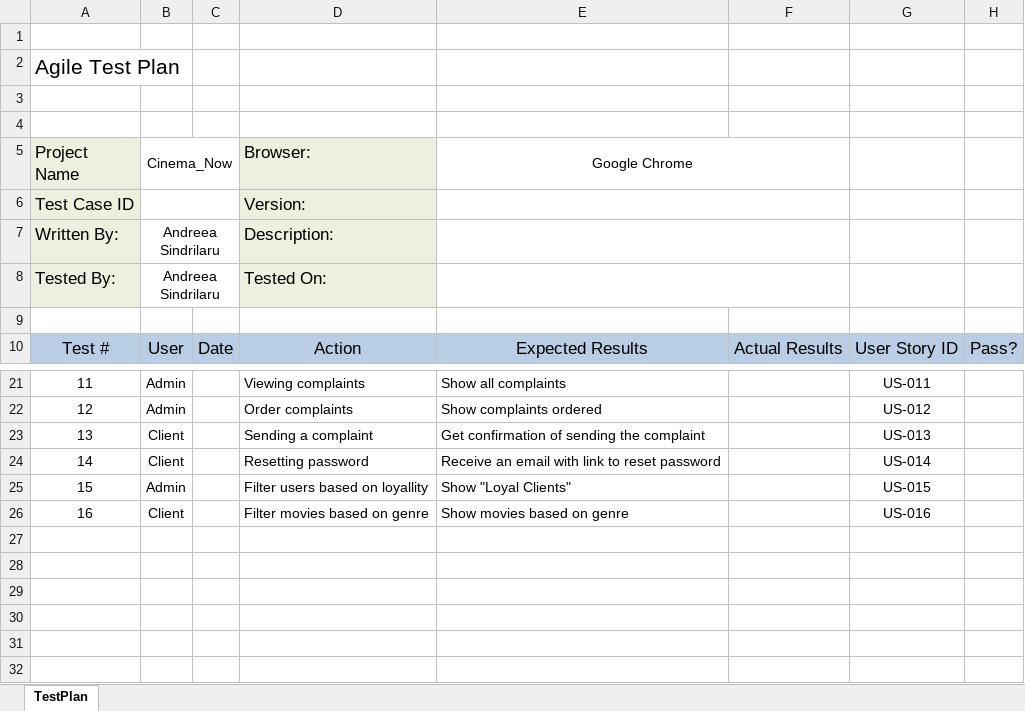
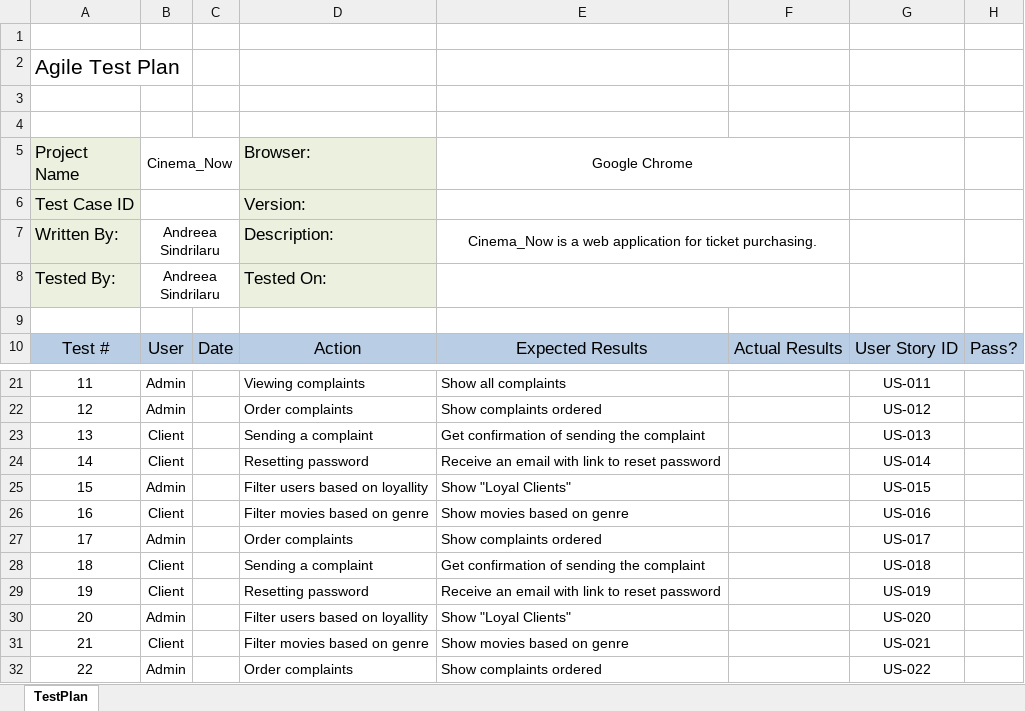
Before and after one commit to deeagirl1/Cinema_Now, an Excel workbook: Documentation/TestPlan.xlsx, sheet TestPlan, drawn as a sheet; only a part is shown, gaps mark what is left out; values as stored, in another font and other column widths than the file's, no borders; conditional formats not drawn; the diff names each change by its address in the sheet, - before the commit and + after, or states it on an @@ line.

```diff
--- a/Documentation/TestPlan.xlsx (sheet TestPlan)
+++ b/Documentation/TestPlan.xlsx (sheet TestPlan)
-E7 (Google Chrome): (empty)
+E7 (Google Chrome): Cinema_Now is a web application for ticket purchasing.
+row 27: 17 | Admin |  | Order complaints | Show complaints ordered |  | US-017
+row 28: 18 | Client |  | Sending a complaint | Get confirmation of sending the complaint |  | US-018
+row 29: 19 | Client |  | Resetting password | Receive an email with link to reset password |  | US-019
+row 30: 20 | Admin |  | Filter users based on loyallity | Show "Loyal Clients" |  | US-020
+row 31: 21 | Client |  | Filter movies based on genre | Show movies based on genre |  | US-021
+row 32: 22 | Admin |  | Order complaints | Show complaints ordered |  | US-022
```
Also changed, not shown: 18 other files.
